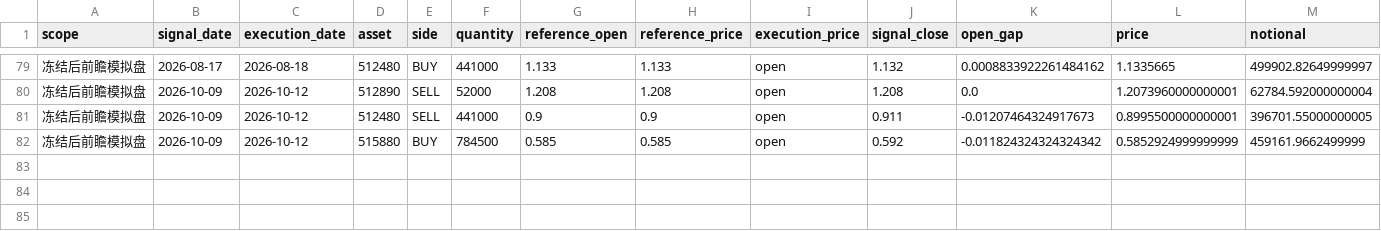
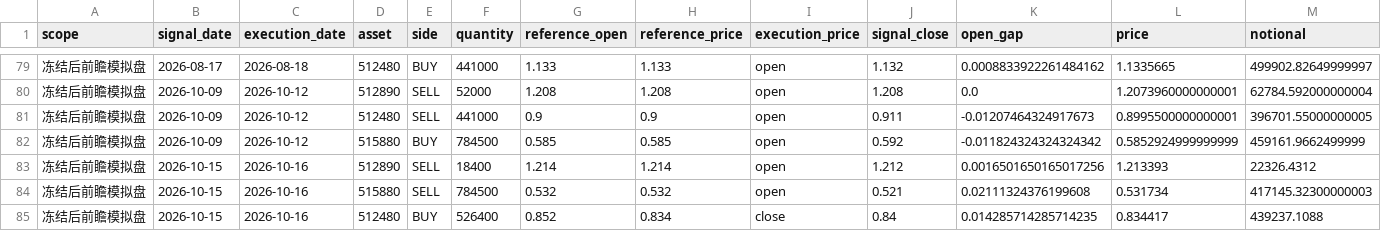
Before and after one commit to MCWang721/lowvol-inverse-offense, a CSV file: strategy_orders.csv, drawn as a sheet; only a part is shown, gaps mark what is left out; rows hold the shown columns only; the diff names each change by its address in the sheet, - before the commit and + after, or states it on an @@ line.

```diff
--- a/strategy_orders.csv
+++ b/strategy_orders.csv
+row 83: 冻结后前瞻模拟盘 | 2026-10-15 | 2026-10-16 | 512890 | SELL | 18400 | 1.214 | 1.214 | open | 1.212 | 0.0016501650165017256 | 1.213393 | 22326.4312
+row 84: 冻结后前瞻模拟盘 | 2026-10-15 | 2026-10-16 | 515880 | SELL | 784500 | 0.532 | 0.532 | open | 0.521 | 0.02111324376199608 | 0.531734 | 417145.32300000003
+row 85: 冻结后前瞻模拟盘 | 2026-10-15 | 2026-10-16 | 512480 | BUY | 526400 | 0.852 | 0.834 | close | 0.84 | 0.014285714285714235 | 0.834417 | 439237.1088
```
Also changed, not shown: paper_history.csv, parameter_history.csv, 4 other files.
